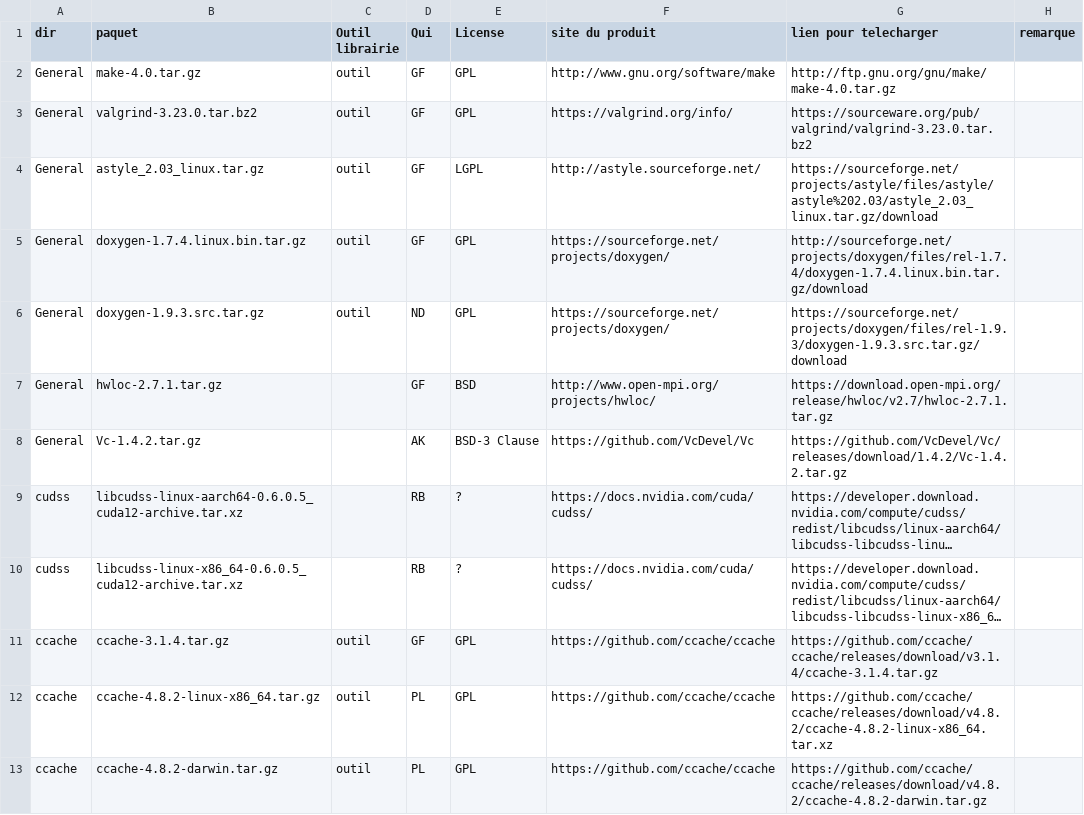
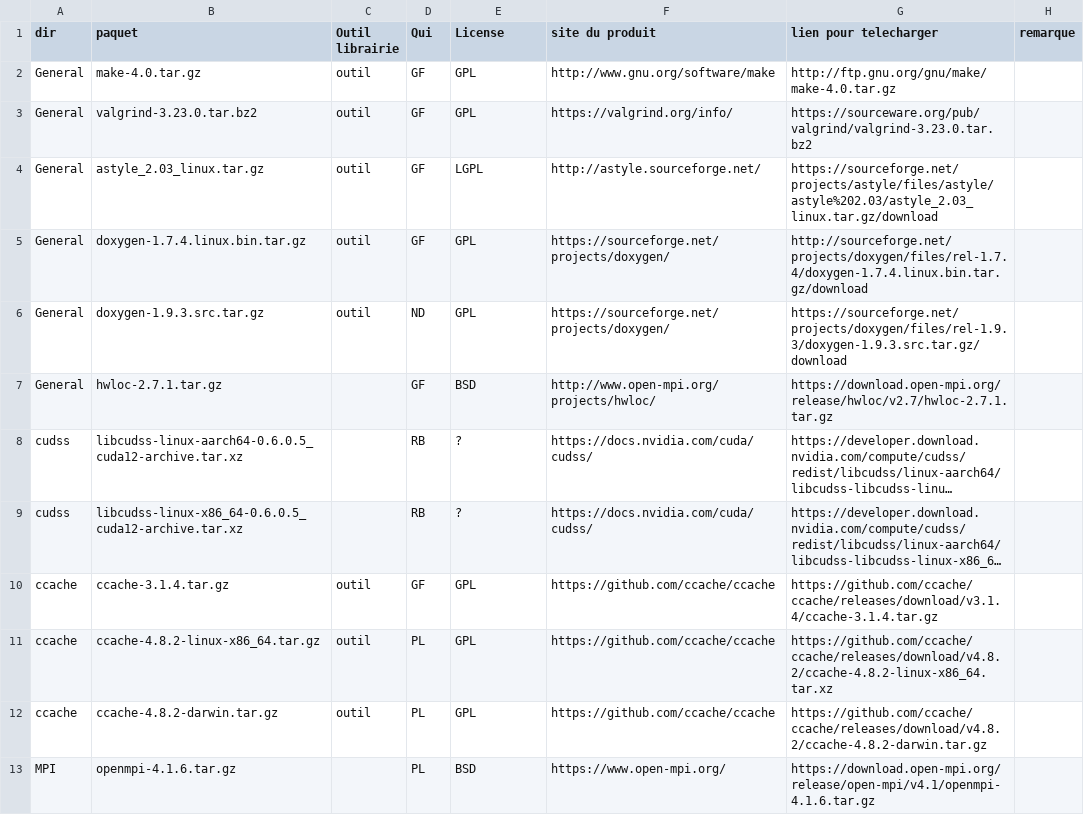
Before and after one commit to alexandre2946/trust-code, a CSV file: bin/gestion_externalpackages/liste_dep.csv, drawn as a sheet; only a part is shown; the shorter side is filled out with more unchanged rows; long unchanged cells end in …; the diff names each change by its address in the sheet, - before the commit and + after, or states it on an @@ line.

Commit message:
Update liste_dep.csv

```diff
--- a/bin/gestion_externalpackages/liste_dep.csv
+++ b/bin/gestion_externalpackages/liste_dep.csv
-row 8: General | Vc-1.4.2.tar.gz |  | AK | BSD-3 Clause | https://github.com/VcDevel/Vc | https://github.com/VcDevel/Vc/releases/download/1.4.2/Vc-1.4.2.tar.gz
```
